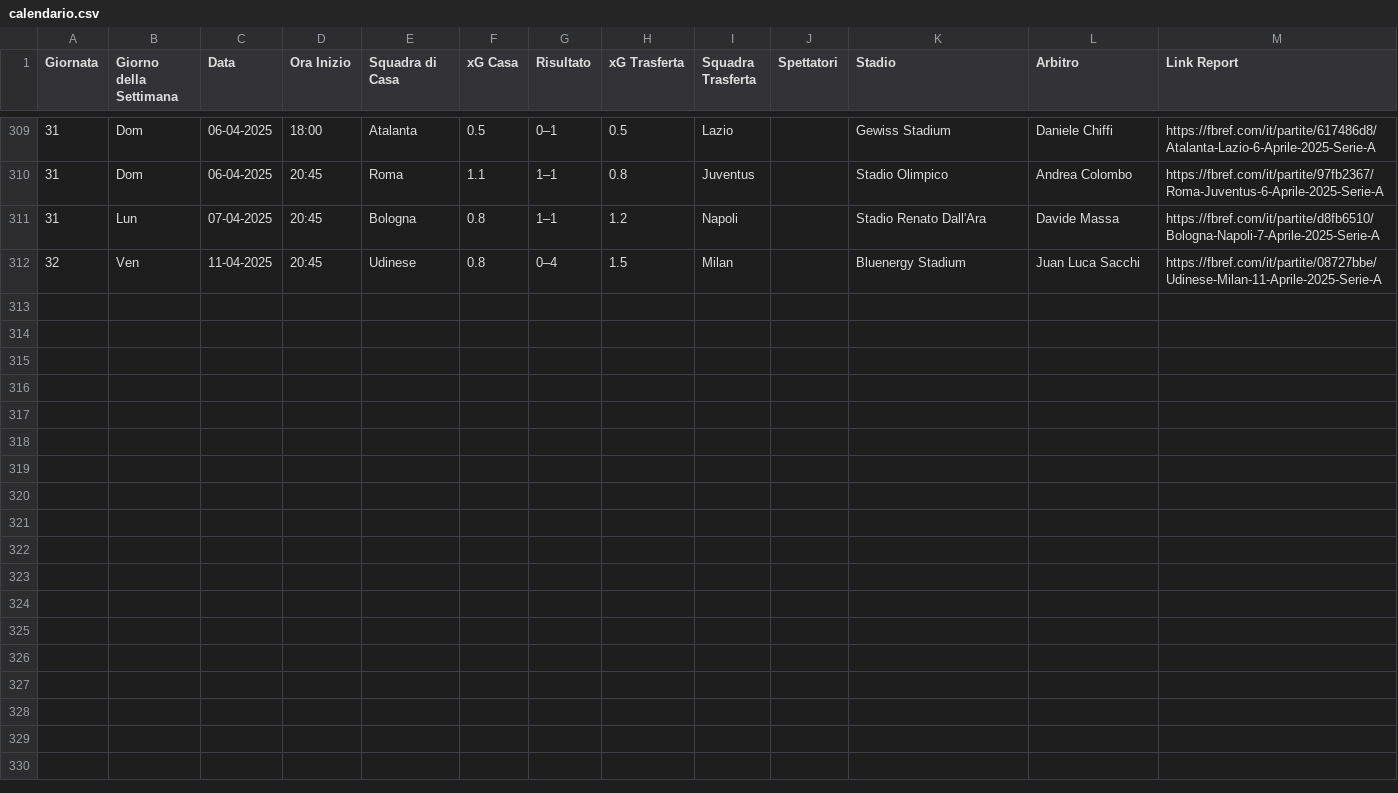
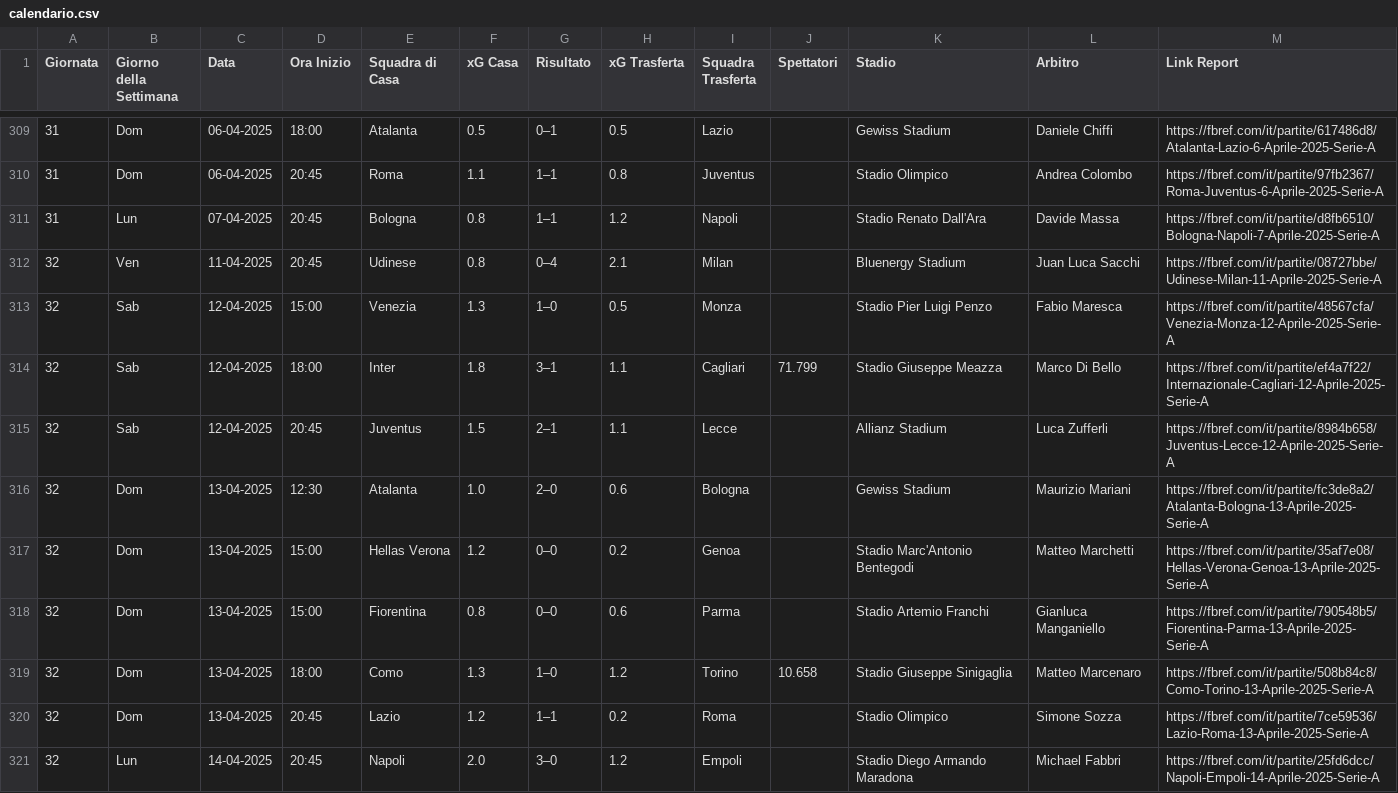
Before and after one commit to giammimansu/Predici_Ammonizioni_WebApp_SVILUPPO, a CSV file: ammonizioni/FILES_PREDIZIONI/data/raw/calendario.csv, drawn as a sheet; only a part is shown, gaps mark what is left out.

```diff
--- a/ammonizioni/FILES_PREDIZIONI/data/raw/calendario.csv
+++ b/ammonizioni/FILES_PREDIZIONI/data/raw/calendario.csv
@@ -311,2 +311,11 @@ Giornata;Giorno della Settimana;Data;Ora Inizio;Squadra di Casa;xG Casa;Risultat
 31;Lun;07-04-2025;20:45;Bologna;0.8;1–1;1.2;Napoli;;Stadio Renato Dall'Ara;Davide Massa;https://fbref.com/it/partite/d8fb6510/Bologna-Napoli-7-Aprile-2025-Serie-A
-32;Ven;11-04-2025;20:45;Udinese;0.8;0–4;1.5;Milan;;Bluenergy Stadium;Juan Luca Sacchi;https://fbref.com/it/partite/08727bbe/Udinese-Milan-11-Aprile-2025-Serie-A
+32;Ven;11-04-2025;20:45;Udinese;0.8;0–4;2.1;Milan;;Bluenergy Stadium;Juan Luca Sacchi;https://fbref.com/it/partite/08727bbe/Udinese-Milan-11-Aprile-2025-Serie-A
+32;Sab;12-04-2025;15:00;Venezia;1.3;1–0;0.5;Monza;;Stadio Pier Luigi Penzo;Fabio Maresca;https://fbref.com/it/partite/48567cfa/Venezia-Monza-12-Aprile-2025-Serie-A
+32;Sab;12-04-2025;18:00;Inter;1.8;3–1;1.1;Cagliari;71.799;Stadio Giuseppe Meazza;Marco Di Bello;https://fbref.com/it/partite/ef4a7f22/Internazionale-Cagliari-12-Aprile-2025-Serie-A
+32;Sab;12-04-2025;20:45;Juventus;1.5;2–1;1.1;Lecce;;Allianz Stadium;Luca Zufferli;https://fbref.com/it/partite/8984b658/Juventus-Lecce-12-Aprile-2025-Serie-A
+32;Dom;13-04-2025;12:30;Atalanta;1.0;2–0;0.6;Bologna;;Gewiss Stadium;Maurizio Mariani;https://fbref.com/it/partite/fc3de8a2/Atalanta-Bologna-13-Aprile-2025-Serie-A
+32;Dom;13-04-2025;15:00;Hellas Verona;1.2;0–0;0.2;Genoa;;Stadio Marc'Antonio Bentegodi;Matteo Marchetti;https://fbref.com/it/partite/35af7e08/Hellas-Verona-Genoa-13-Aprile-2025-Serie-A
+32;Dom;13-04-2025;15:00;Fiorentina;0.8;0–0;0.6;Parma;;Stadio Artemio Franchi;Gianluca Manganiello;https://fbref.com/it/partite/790548b5/Fiorentina-Parma-13-Aprile-2025-Serie-A
+32;Dom;13-04-2025;18:00;Como;1.3;1–0;1.2;Torino;10.658;Stadio Giuseppe Sinigaglia;Matteo Marcenaro;https://fbref.com/it/partite/508b84c8/Como-Torino-13-Aprile-2025-Serie-A
+32;Dom;13-04-2025;20:45;Lazio;1.2;1–1;0.2;Roma;;Stadio Olimpico;Simone Sozza;https://fbref.com/it/partite/7ce59536/Lazio-Roma-13-Aprile-2025-Serie-A
+32;Lun;14-04-2025;20:45;Napoli;2.0;3–0;1.2;Empoli;;Stadio Diego Armando Maradona;Michael Fabbri;https://fbref.com/it/partite/25fd6dcc/Napoli-Empoli-14-Aprile-2025-Serie-A
```
Also changed, not shown: ammonizioni/FILES_PREDIZIONI/data/raw/statistiche_varie_giocatori.csv, ammonizioni/FILES_PREDIZIONI/data/silver/arbitri.csv, 7 other files.
